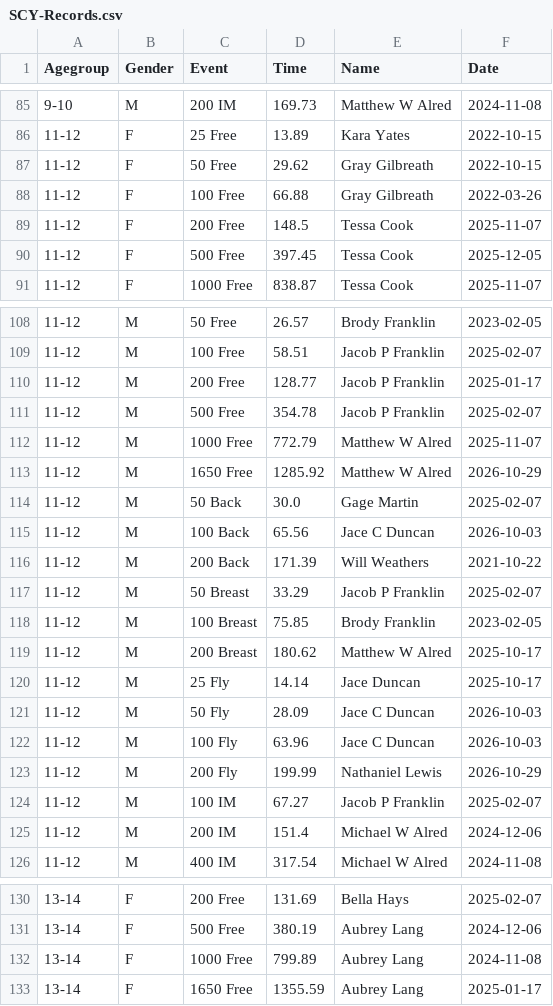
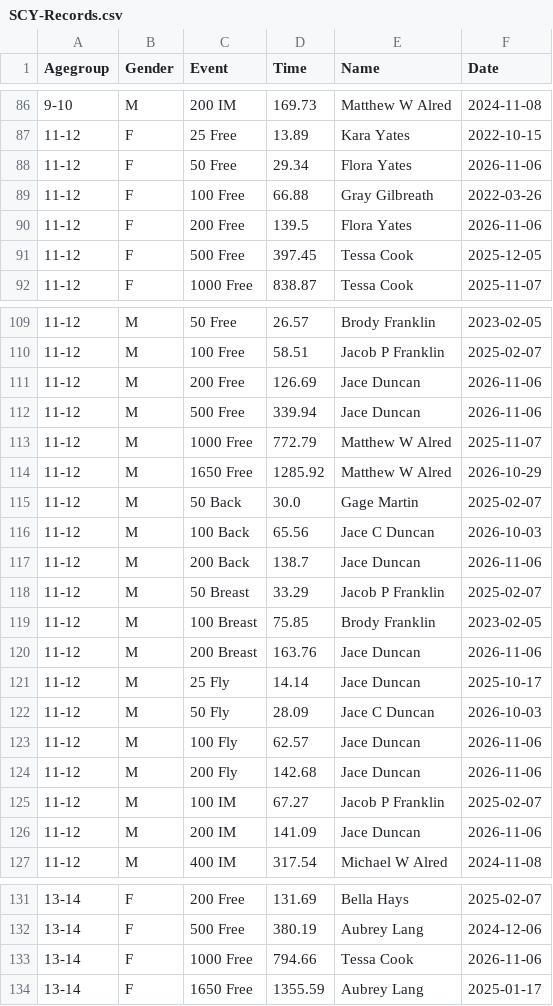
Before and after one commit to joshuarlang-eng/Digital_Signage, a CSV file: SCY-Records.csv, drawn as a sheet; only a part is shown, gaps mark what is left out; the diff covers the shown part only.

Commit message:
data: update team records [2026-11-09 12:13]

```diff
--- a/SCY-Records.csv
+++ b/SCY-Records.csv
@@ -86,5 +87,5 @@ Agegroup,Gender,Event,Time,Name,Date
 11-12,F,25 Free,13.89,Kara Yates,2022-10-15
-11-12,F,50 Free,29.62,Gray Gilbreath,2022-10-15
+11-12,F,50 Free,29.34,Flora Yates,2026-11-06
 11-12,F,100 Free,66.88,Gray Gilbreath,2022-03-26
-11-12,F,200 Free,148.5,Tessa Cook,2025-11-07
+11-12,F,200 Free,139.5,Flora Yates,2026-11-06
 11-12,F,500 Free,397.45,Tessa Cook,2025-12-05
@@ -109,4 +110,4 @@ Agegroup,Gender,Event,Time,Name,Date
 11-12,M,100 Free,58.51,Jacob P Franklin,2025-02-07
-11-12,M,200 Free,128.77,Jacob P Franklin,2025-01-17
-11-12,M,500 Free,354.78,Jacob P Franklin,2025-02-07
+11-12,M,200 Free,126.69,Jace Duncan,2026-11-06
+11-12,M,500 Free,339.94,Jace Duncan,2026-11-06
 11-12,M,1000 Free,772.79,Matthew W Alred,2025-11-07
@@ -115,12 +116,12 @@ Agegroup,Gender,Event,Time,Name,Date
 11-12,M,100 Back,65.56,Jace C Duncan,2026-10-03
-11-12,M,200 Back,171.39,Will Weathers,2021-10-22
+11-12,M,200 Back,138.7,Jace Duncan,2026-11-06
 11-12,M,50 Breast,33.29,Jacob P Franklin,2025-02-07
 11-12,M,100 Breast,75.85,Brody Franklin,2023-02-05
-11-12,M,200 Breast,180.62,Matthew W Alred,2025-10-17
+11-12,M,200 Breast,163.76,Jace Duncan,2026-11-06
 11-12,M,25 Fly,14.14,Jace Duncan,2025-10-17
 11-12,M,50 Fly,28.09,Jace C Duncan,2026-10-03
-11-12,M,100 Fly,63.96,Jace C Duncan,2026-10-03
-11-12,M,200 Fly,199.99,Nathaniel Lewis,2026-10-29
+11-12,M,100 Fly,62.57,Jace Duncan,2026-11-06
+11-12,M,200 Fly,142.68,Jace Duncan,2026-11-06
 11-12,M,100 IM,67.27,Jacob P Franklin,2025-02-07
-11-12,M,200 IM,151.4,Michael W Alred,2024-12-06
+11-12,M,200 IM,141.09,Jace Duncan,2026-11-06
 11-12,M,400 IM,317.54,Michael W Alred,2024-11-08
@@ -131,3 +132,3 @@ Agegroup,Gender,Event,Time,Name,Date
 13-14,F,500 Free,380.19,Aubrey Lang,2024-12-06
-13-14,F,1000 Free,799.89,Aubrey Lang,2024-11-08
+13-14,F,1000 Free,794.66,Tessa Cook,2026-11-06
 13-14,F,1650 Free,1355.59,Aubrey Lang,2025-01-17
```
Also changed, not shown: 1 added row and 35 edited cells elsewhere in this file, 3 other files.
